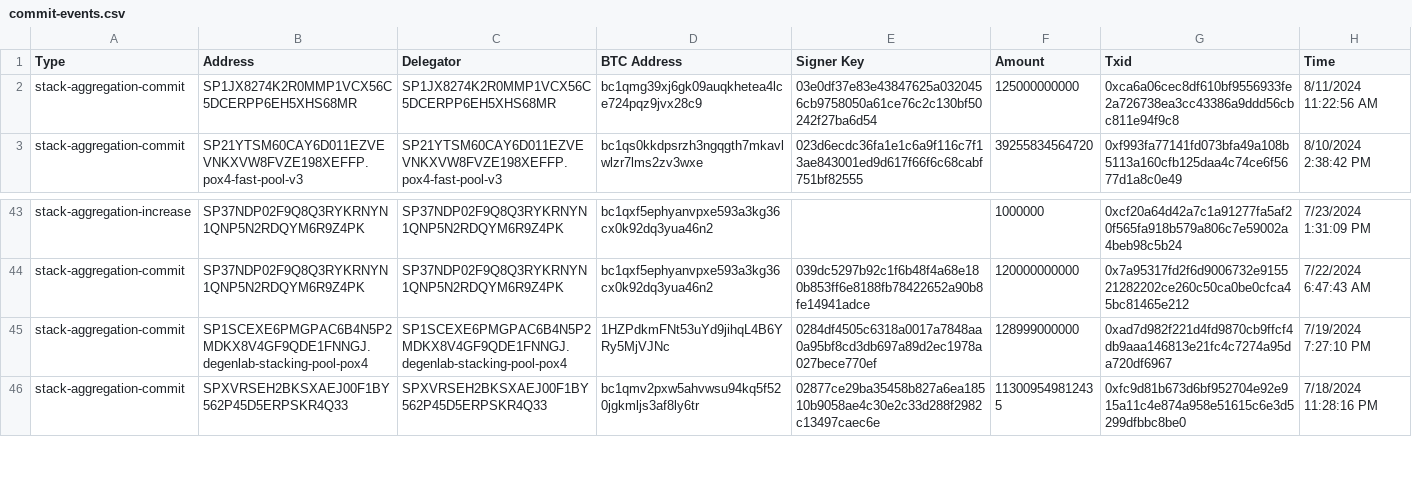
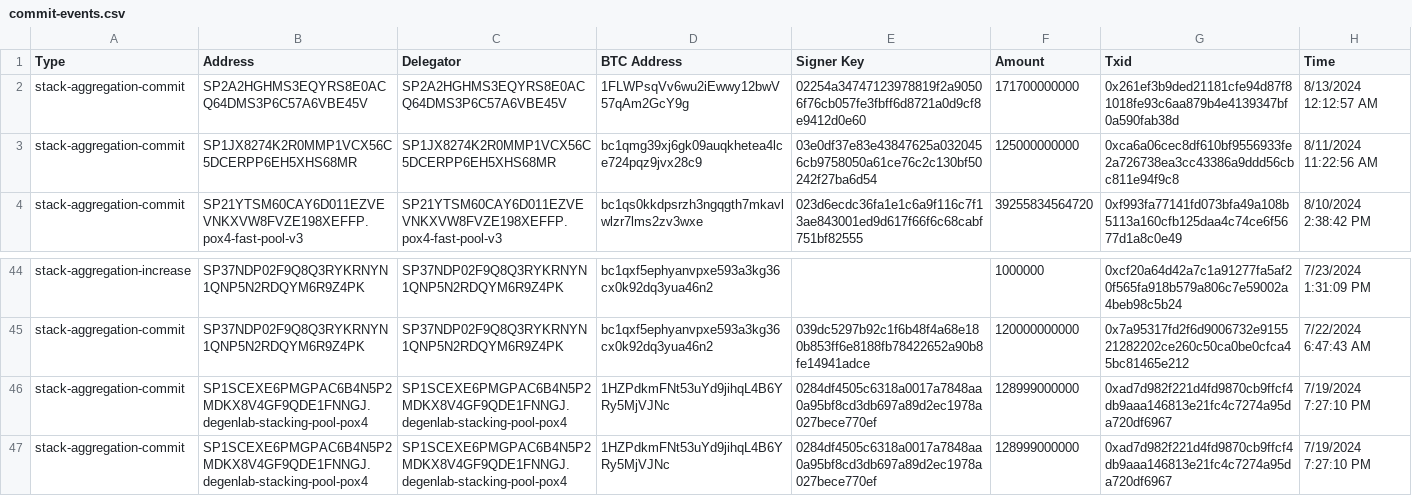
Before and after one commit to hstove/pox-events, a CSV file: data/mainnet/commit-events.csv, drawn as a sheet; only a part is shown, gaps mark what is left out; the shorter side is filled out with more unchanged rows; the diff names each change by its address in the sheet, - before the commit and + after, or states it on an @@ line.

```diff
--- a/data/mainnet/commit-events.csv
+++ b/data/mainnet/commit-events.csv
+row 2: stack-aggregation-commit | SP2A2HGHMS3EQYRS8E0ACQ64DMS3P6C57A6VBE45V | SP2A2HGHMS3EQYRS8E0ACQ64DMS3P6C57A6VBE45V | 1FLWPsqVv6wu2iEwwy12bwV57qAm2GcY9g | 02254a34747123978819f2a90506f76cb057fe3fbff6d8721a0d9cf8e9412d0e60 | 171700000000 | 0x261ef3b9ded21181cfe94d87f81018fe93c6aa879b4e4139347bf0a590fab38d | 8/13/2024 12:12:57 AM
+row 46: stack-aggregation-commit | SP1SCEXE6PMGPAC6B4N5P2MDKX8V4GF9QDE1FNNGJ.degenlab-stacking-pool-pox4 | SP1SCEXE6PMGPAC6B4N5P2MDKX8V4GF9QDE1FNNGJ.degenlab-stacking-pool-pox4 | 1HZPdkmFNt53uYd9jihqL4B6YRy5MjVJNc | 0284df4505c6318a0017a7848aa0a95bf8cd3db697a89d2ec1978a027bece770ef | 128999000000 | 0xad7d982f221d4fd9870cb9ffcf4db9aaa146813e21fc4c7274a95da720df6967 | 7/19/2024 7:27:10 PM
```
Also changed, not shown: data/mainnet/signer-nodes.csv, 7 other files.
